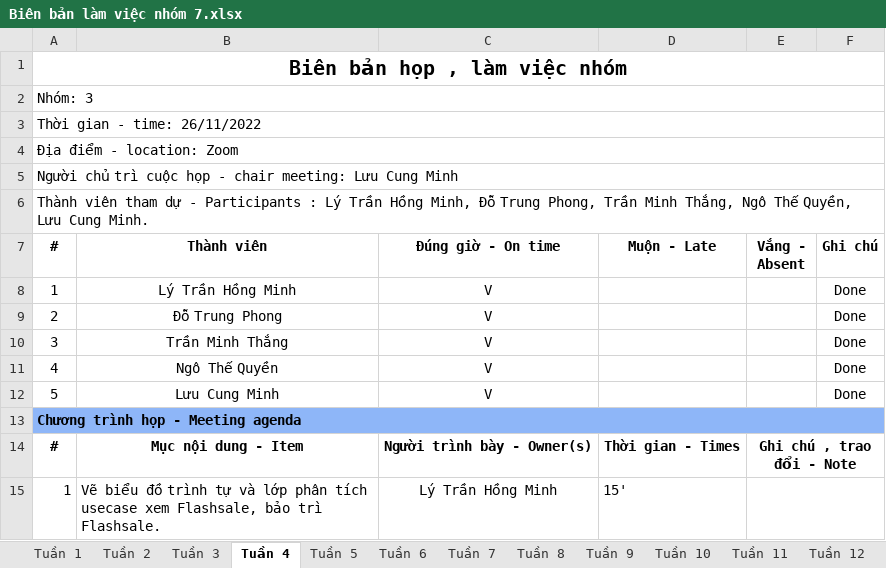
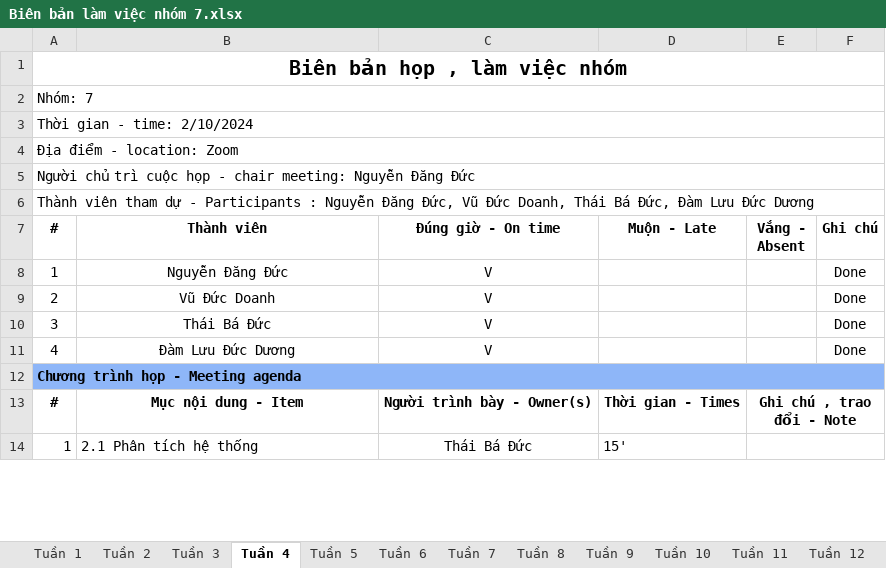
Before and after one commit to huynon201/Web_Selling-clothes, an Excel workbook: Biên bản làm việc nhóm 7.xlsx, sheet Tuần 4, drawn as a sheet; only a part is shown; values as stored, in another font and other column widths than the file's, no borders; removed rows and columns are numbered as before the commit, all else as after; the diff covers the shown part only; the diff names each change by its address in the sheet, - before the commit and + after, or states it on an @@ line.

Commit message:
Tuần 4

```diff
--- a/Biên bản làm việc nhóm 7.xlsx (sheet Tuần 4)
+++ b/Biên bản làm việc nhóm 7.xlsx (sheet Tuần 4)
-A2 (#): Nhóm: 3
+A2 (#): Nhóm: 7
-A3 (#): Thời gian - time: 26/11/2022
+A3 (#): Thời gian - time: 2/10/2024
-A5 (#): …chair meeting: Lưu Cung Minh
+A5 (#): …chair meeting: Nguyễn Đăng Đức
-A6 (#): …Participants : Lý Trần Hồng Minh, Đỗ Trung Phong, Trần Minh Thắng, Ngô Thế Quyền, Lưu Cung Minh.
+A6 (#): …Participants : Nguyễn Đăng Đức, Vũ Đức Doanh, Thái Bá Đức, Đàm Lưu Đức Dương
-B8 (Thành viên): Lý Trần Hồng Minh
+B8 (Thành viên): Nguyễn Đăng Đức
-B9 (Thành viên): Đỗ Trung Phong
+B9 (Thành viên): Vũ Đức Doanh
-B10 (Thành viên): Trần Minh Thắng
+B10 (Thành viên): Thái Bá Đức
-B11 (Thành viên): Ngô Thế Quyền
+B11 (Thành viên): Đàm Lưu Đức Dương
-row 12: 5 | Lưu Cung Minh | V |  |  | Done
-B14 (Thành viên): Vẽ biểu đồ trình tự và lớp phân tích usecase xem Flashsale, bảo trì Flashsale.
+B14 (Thành viên): 2.1 Phân tích hệ thống
-C14 (Đúng giờ - On time): Lý Trần Hồng Minh
+C14 (Đúng giờ - On time): Thái Bá Đức
```
Also changed, not shown: 4 removed rows and 24 edited cells elsewhere in this sheet, 2 other files.
